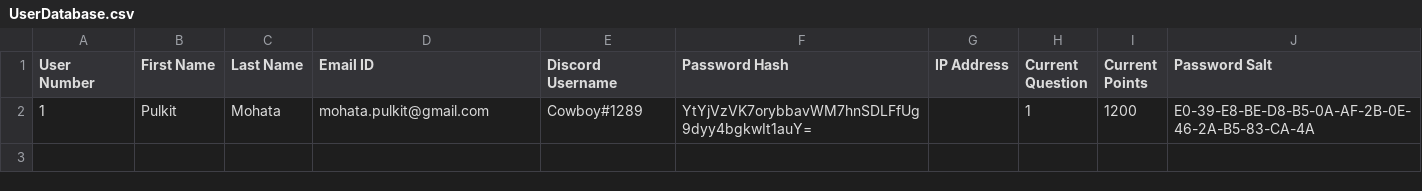
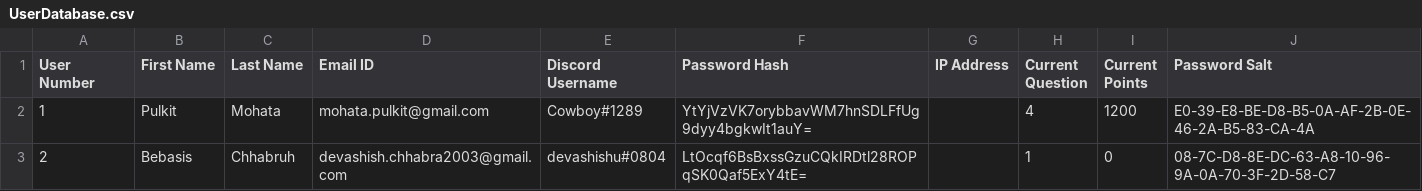
Before and after one commit to mohata-pulkit/GoonGamesOuh, a CSV file: Data/Databases/UserDatabase.csv, drawn as a sheet.

```diff
--- a/Data/Databases/UserDatabase.csv
+++ b/Data/Databases/UserDatabase.csv
@@ -1,2 +1,3 @@
 User Number,First Name,Last Name,Email ID,Discord Username,Password Hash,IP Address,Current Question,Current Points,Password Salt
-1,Pulkit,Mohata,mohata.pulkit@gmail.com,Cowboy#1289,YtYjVzVK7orybbavWM7hnSDLFfUg9dyy4bgkwIt1auY=,,1,1200,E0-39-E8-BE-D8-B5-0A-AF-2B-0E-46-2A-B5-83-CA-4A
+1,Pulkit,Mohata,mohata.pulkit@gmail.com,Cowboy#1289,YtYjVzVK7orybbavWM7hnSDLFfUg9dyy4bgkwIt1auY=,,4,1200,E0-39-E8-BE-D8-B5-0A-AF-2B-0E-46-2A-B5-83-CA-4A
+2,Bebasis,Chhabruh,devashish.chhabra2003@gmail.com,devashishu#0804,LtOcqf6BsBxssGzuCQkIRDtl28ROPqSK0Qaf5ExY4tE=,,1,0,08-7C-D8-8E-DC-63-A8-10-96-9A-0A-70-3F-2D-58-C7
```
Also changed, not shown: Data/Databases/QuestionsDatabase.csv, 8 other files.
